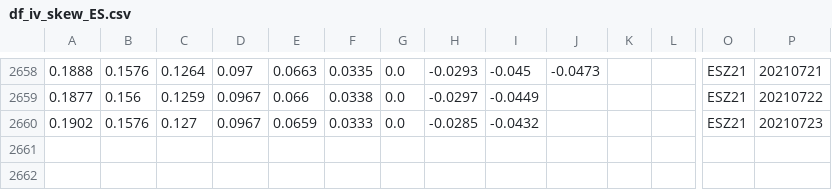
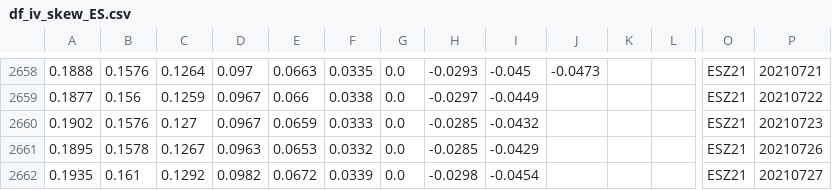
Before and after one commit to bgithub1/volgrid, a CSV file: volgrid/df_iv_skew_ES.csv, drawn as a sheet; only a part is shown, gaps mark what is left out; rows hold the shown columns only; the diff names each change by its address in the sheet, - before the commit and + after, or states it on an @@ line.

```diff
--- a/volgrid/df_iv_skew_ES.csv
+++ b/volgrid/df_iv_skew_ES.csv
+row 2661: 0.1895 | 0.1578 | 0.1267 | 0.0963 | 0.0653 | 0.0332 | 0.0 | -0.0285 | -0.0429 |  |  |  | ESZ21 | 20210726
+row 2662: 0.1935 | 0.161 | 0.1292 | 0.0982 | 0.0672 | 0.0339 | 0.0 | -0.0298 | -0.0454 |  |  |  | ESZ21 | 20210727
```
Also changed, not shown: volgrid/df_iv_skew_CL.csv, volgrid/df_iv_skew_NG.csv, 3 other files.
